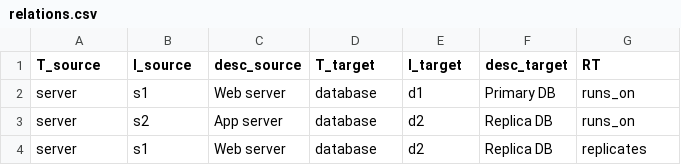
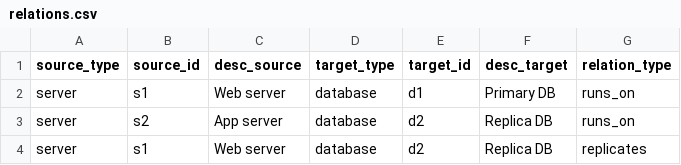
Before and after one commit to growgraph/graflo, a CSV file: examples/11-flat-row-dynamic-edge/relations.csv, drawn as a sheet.

```diff
--- a/examples/11-flat-row-dynamic-edge/relations.csv
+++ b/examples/11-flat-row-dynamic-edge/relations.csv
@@ -1,2 +1,2 @@
-T_source,I_source,desc_source,T_target,I_target,desc_target,RT
+source_type,source_id,desc_source,target_type,target_id,desc_target,relation_type
 server,s1,Web server,database,d1,Primary DB,runs_on
```
Also changed, not shown: 25 other files.
